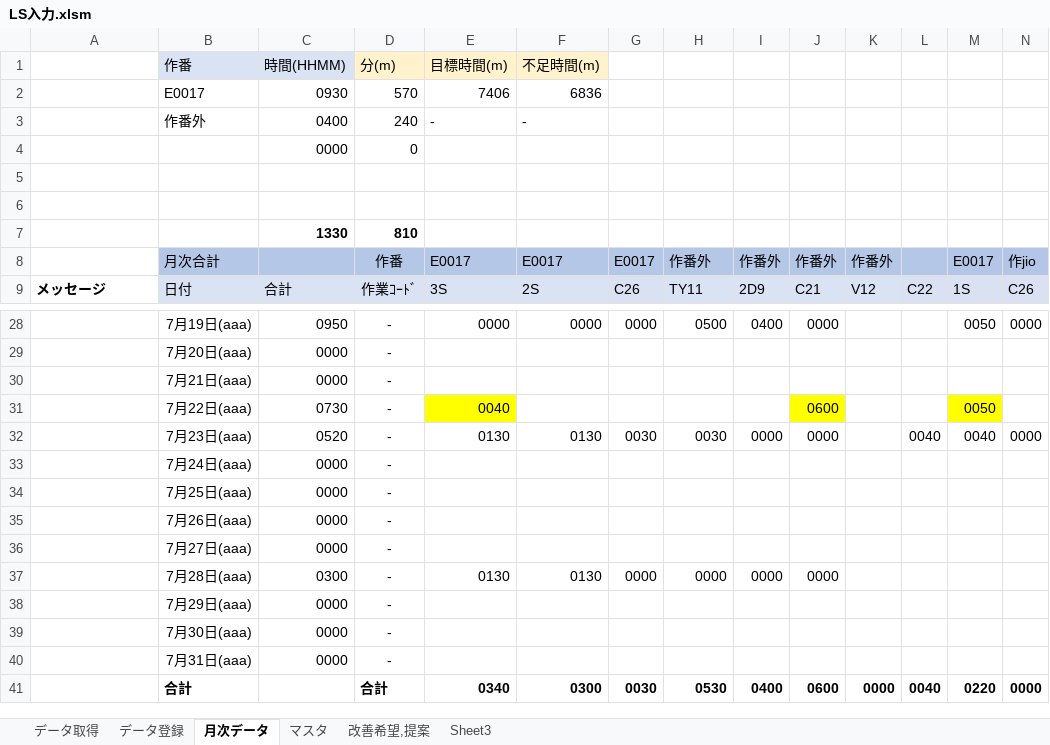
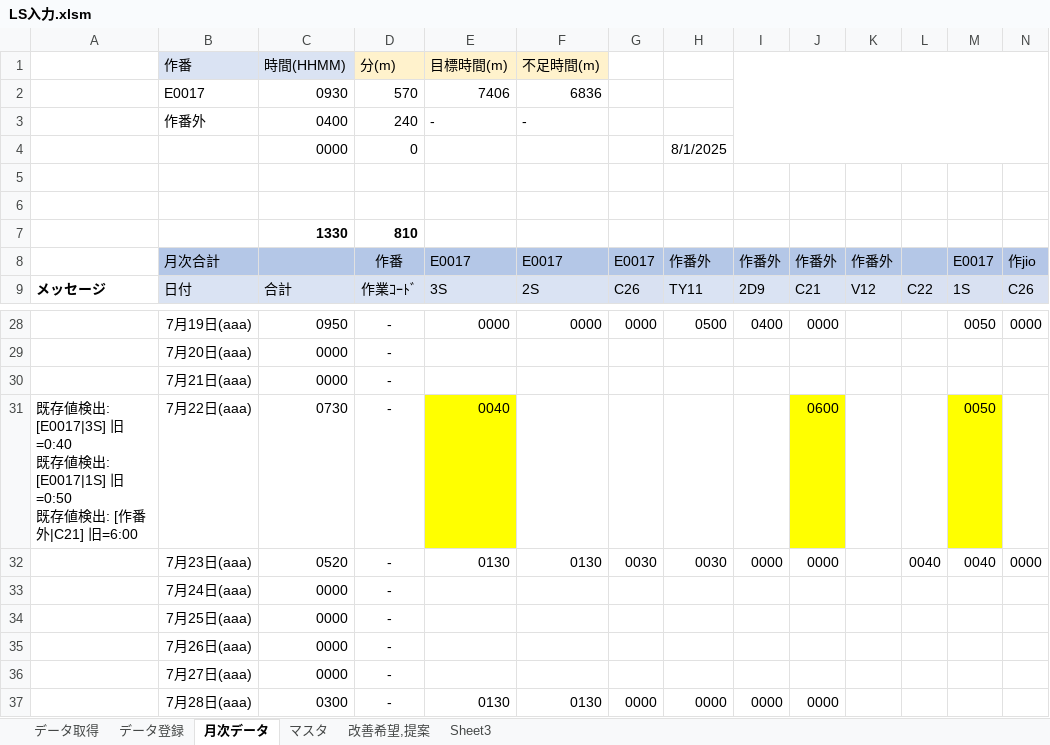
Before and after one commit to Ibar-Aki/vba-files, an Excel workbook: LS入力/LS入力.xlsm, sheet 月次データ, drawn as a sheet; only a part is shown, gaps mark what is left out; the shorter side is filled out with more unchanged rows; values as stored, in another font and other column widths than the file's, no borders; conditional formats not drawn; ↵ is a line break in a cell; the diff names each change by its address in the sheet, - before the commit and + after, or states it on an @@ line.

```diff
--- a/LS入力/LS入力.xlsm (sheet 月次データ)
+++ b/LS入力/LS入力.xlsm (sheet 月次データ)
+I1:N4 merged
-H4: (empty)
+H4: 8/1/2025
-A31: (empty)
+A31: 既存値検出: [E0017|3S] 旧=0:40 ↵ 既存値検出: [E0017|1S] 旧=0:50 ↵ 既存値検出: [作番外|C21] 旧=6:00
```
Also changed, not shown: sheet データ登録, sheet データ取得, 9 other files.
